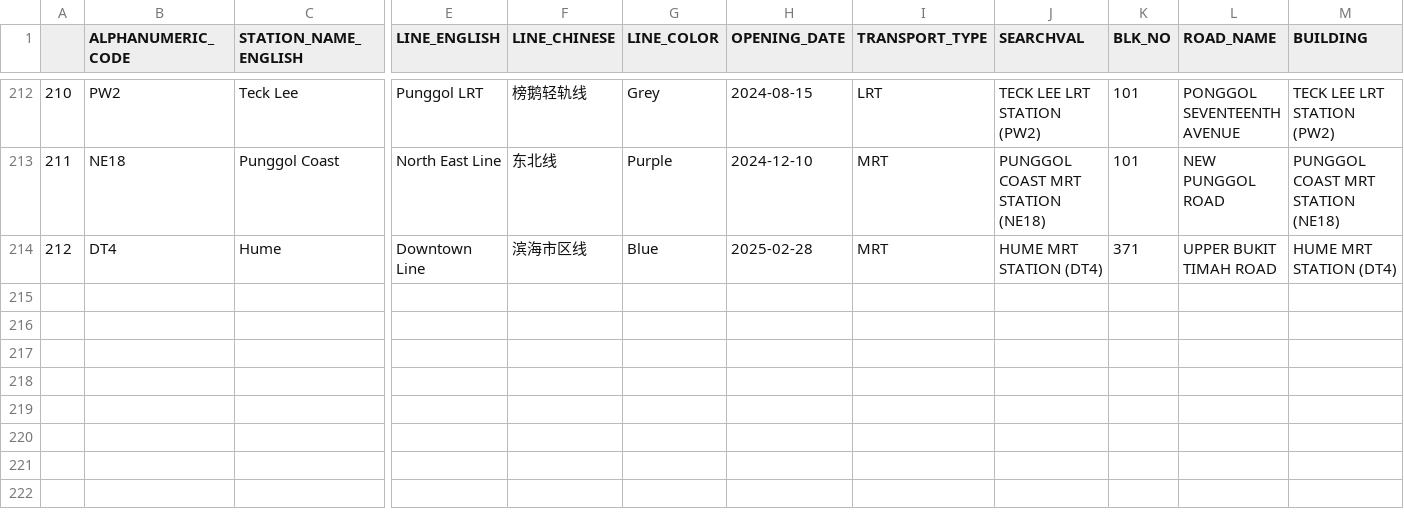
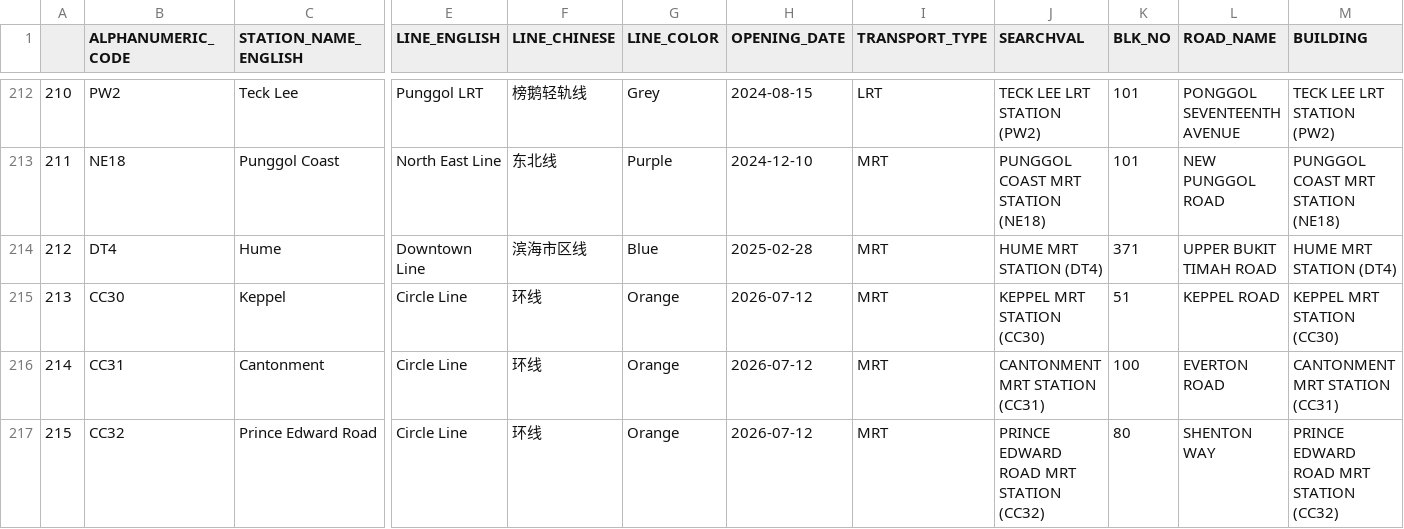
Before and after one commit to calvin4370/hdb-resale-analytics, a CSV file: data/external/mrt_lrt_stations.csv, drawn as a sheet; only a part is shown, gaps mark what is left out; rows hold the shown columns only; the diff names each change by its address in the sheet, - before the commit and + after, or states it on an @@ line.

```diff
--- a/data/external/mrt_lrt_stations.csv
+++ b/data/external/mrt_lrt_stations.csv
+row 215: 213 | CC30 | Keppel | Circle Line | 环线 | Orange | 2026-07-12 | MRT | KEPPEL MRT STATION (CC30) | 51 | KEPPEL ROAD | KEPPEL MRT STATION (CC30)
+row 216: 214 | CC31 | Cantonment | Circle Line | 环线 | Orange | 2026-07-12 | MRT | CANTONMENT MRT STATION (CC31) | 100 | EVERTON ROAD | CANTONMENT MRT STATION (CC31)
+row 217: 215 | CC32 | Prince Edward Road | Circle Line | 环线 | Orange | 2026-07-12 | MRT | PRINCE EDWARD ROAD MRT STATION (CC32) | 80 | SHENTON WAY | PRINCE EDWARD ROAD MRT STATION (CC32)
```
Also changed, not shown: data/external/hdb_coordinates.csv, 25 other files.
